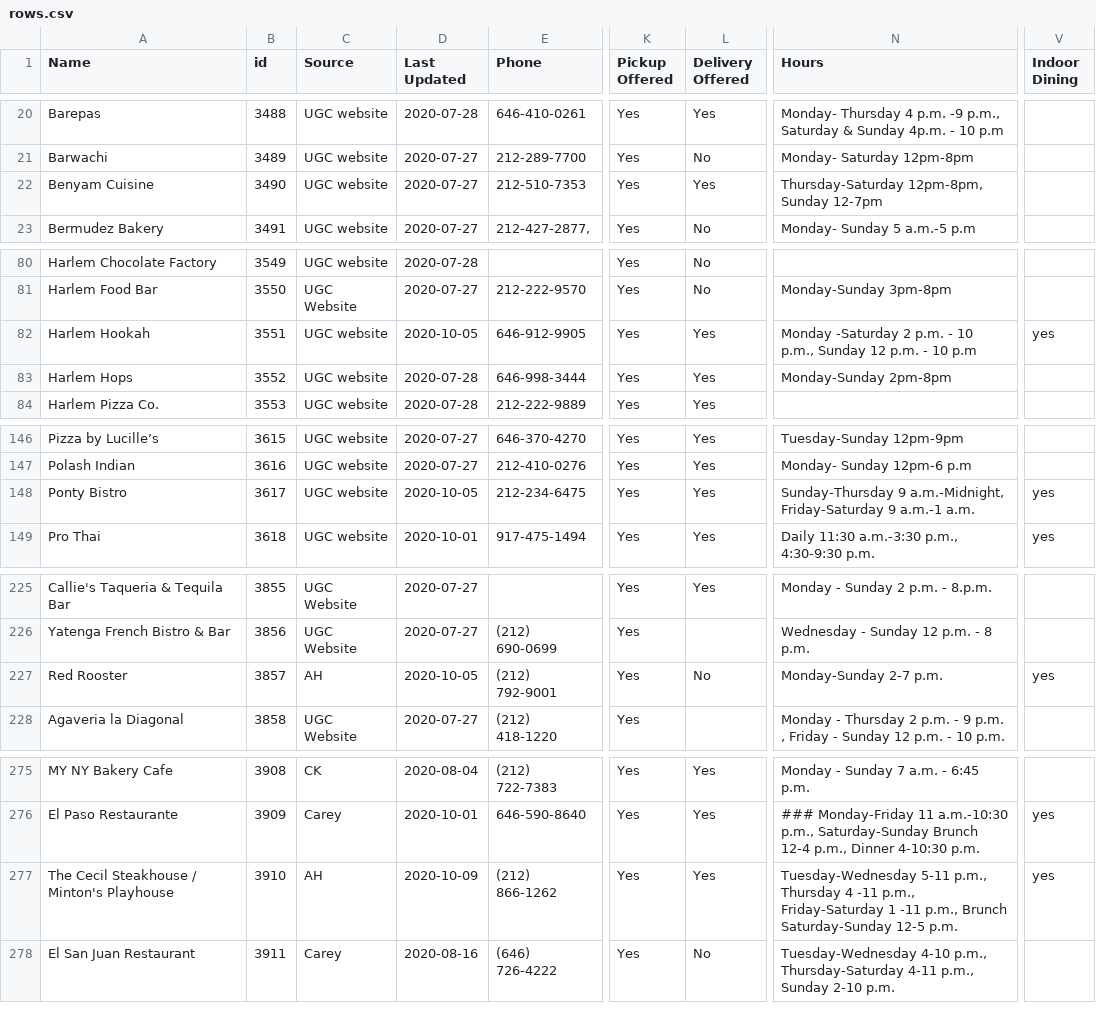
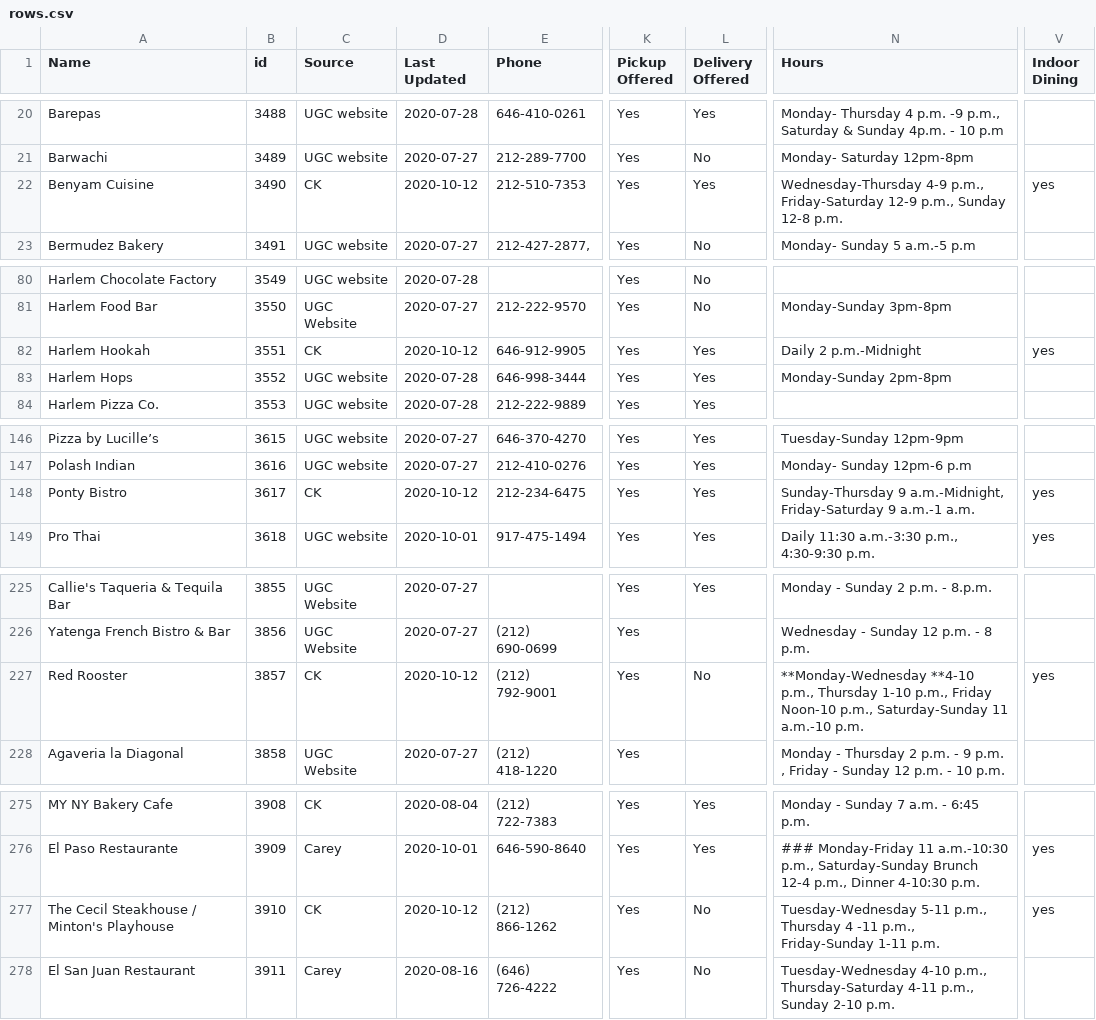
Before and after one commit to zhik/whos-open-uptowngrandcentral, a CSV file: data/rows.csv, drawn as a sheet; only a part is shown, gaps mark what is left out; the diff covers the shown part only; the diff names each change by its address in the sheet, - before the commit and + after, or states it on an @@ line.

Commit message:
Update rows.csv

```diff
--- a/data/rows.csv
+++ b/data/rows.csv
-C22 (Source): UGC website
+C22 (Source): CK
-D22 (Last Updated): 2020-07-27
+D22 (Last Updated): 2020-10-12
-N22 (Hours): Thursday-Saturday 12pm-8pm, Sunday 12-7pm
+N22 (Hours): Wednesday-Thursday 4-9 p.m., Friday-Saturday 12-9 p.m., Sunday 12-8 p.m.
-V22 (Indoor Dining): (empty)
+V22 (Indoor Dining): yes
-C82 (Source): UGC website
+C82 (Source): CK
-D82 (Last Updated): 2020-10-05
+D82 (Last Updated): 2020-10-12
-N82 (Hours): Monday -Saturday 2 p.m. - 10 p.m., Sunday 12 p.m. - 10 p.m
+N82 (Hours): Daily 2 p.m.-Midnight
-C148 (Source): UGC website
+C148 (Source): CK
-D148 (Last Updated): 2020-10-05
+D148 (Last Updated): 2020-10-12
-C227 (Source): AH
+C227 (Source): CK
-D227 (Last Updated): 2020-10-05
+D227 (Last Updated): 2020-10-12
-N227 (Hours): Monday-Sunday 2-7 p.m.
+N227 (Hours): **Monday-Wednesday **4-10 p.m., Thursday 1-10 p.m., Friday Noon-10 p.m., Saturday-Sunday 11 a.m.-10 p.m.
-C277 (Source): AH
+C277 (Source): CK
-D277 (Last Updated): 2020-10-09
+D277 (Last Updated): 2020-10-12
-L277 (Delivery Offered): Yes
+L277 (Delivery Offered): No
-N277 (Hours): …-11 p.m., Friday-Saturday 1 -11 p.m., Brunch Saturday-Sunday 12-5 p.m.
+N277 (Hours): …-11 p.m., Friday-Sunday 1-11 p.m.
```
Also changed, not shown: 3 edited cells elsewhere in this file.
